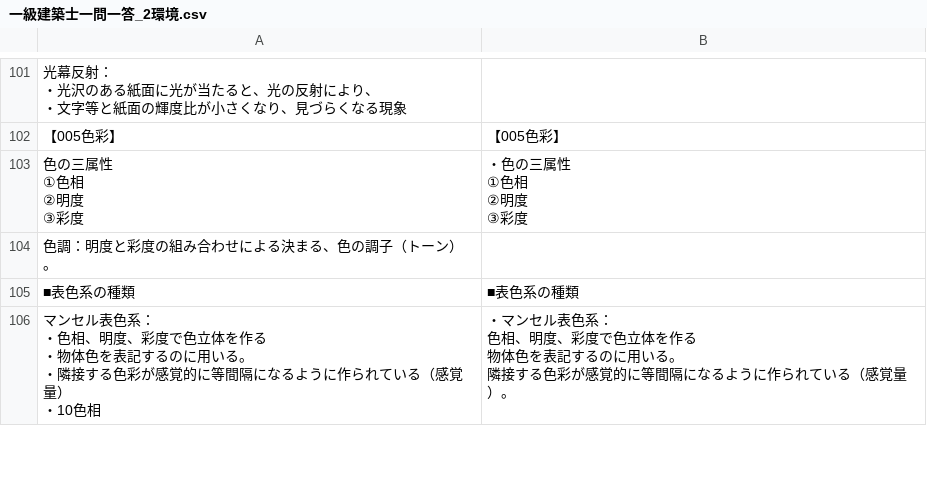
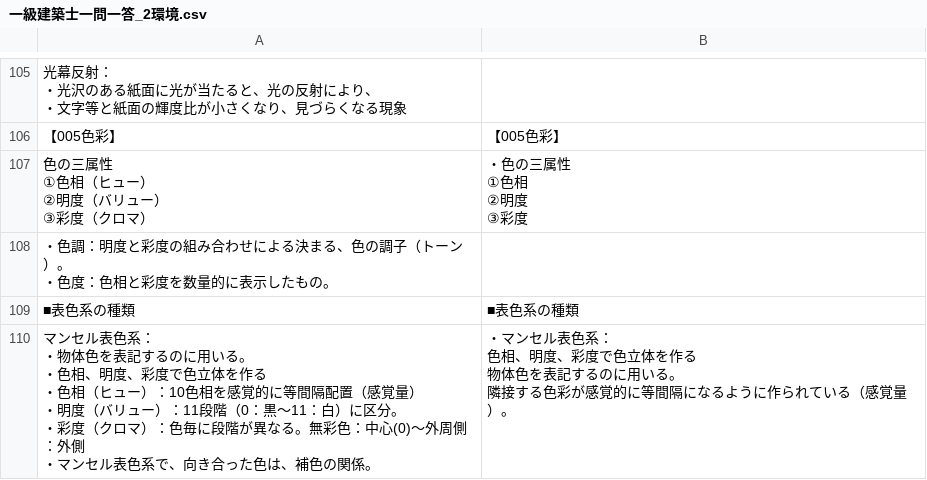
Before and after one commit to udofukui/ArchQA, a CSV file: 一級建築士一問一答_2環境.csv, drawn as a sheet; only a part is shown, gaps mark what is left out; addresses are those after the commit; ↵ is a line break in a cell; the diff covers the shown part only; the diff names each change by its address in the sheet, - before the commit and + after, or states it on an @@ line.

```diff
--- a/一級建築士一問一答_2環境.csv
+++ b/一級建築士一問一答_2環境.csv
-A107: 色の三属性 ↵ ①色相 ↵ ②明度 ↵ ③彩度
+A107: 色の三属性 ↵ ①色相（ヒュー） ↵ ②明度（バリュー） ↵ ③彩度（クロマ）
-A108: 色調：明度と彩度の組み合わせによる決まる、色の調子（トーン）。
+A108: ・色調：明度と彩度の組み合わせによる決まる、色の調子（トーン）。 ↵ ・色度：色相と彩度を数量的に表示したもの。
-A110: …系： ↵ ・色相、明度、彩度で色立体を作る ↵ ・物体色を表記するのに用いる。 ↵ ・隣接する色彩が感覚的に等間隔になるように作られている（感覚量） ↵ ・10色相
+A110: …系： ↵ ・物体色を表記するのに用いる。 ↵ ・色相、明度、彩度で色立体を作る ↵ ・色相（ヒュー）：10色相を感覚的に等間隔配置（感覚量） ↵ ・明度（バリュー）：11段階（0：黒～11：白）に区分。 ↵ ・彩度（クロマ）：色毎に段階が異なる。無彩色：中心(0)～外周側：外側 ↵ ・マンセル表色系で、向き合った色は、補色の関係。
```
Also changed, not shown: 23 added rows, 10 removed rows and 25 edited cells elsewhere in this file.
